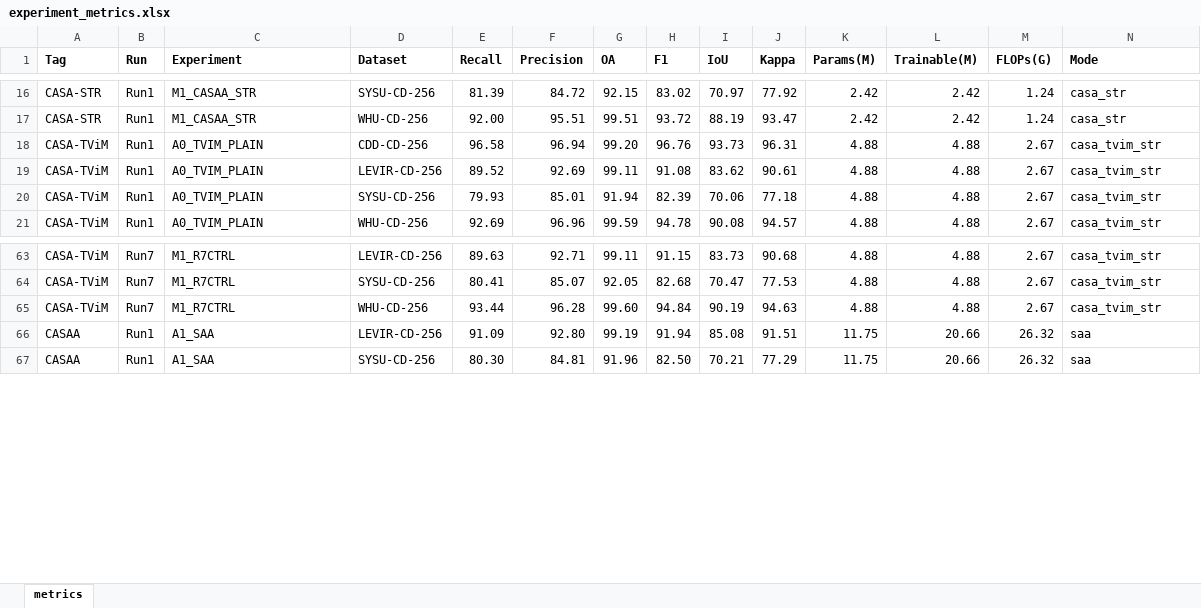
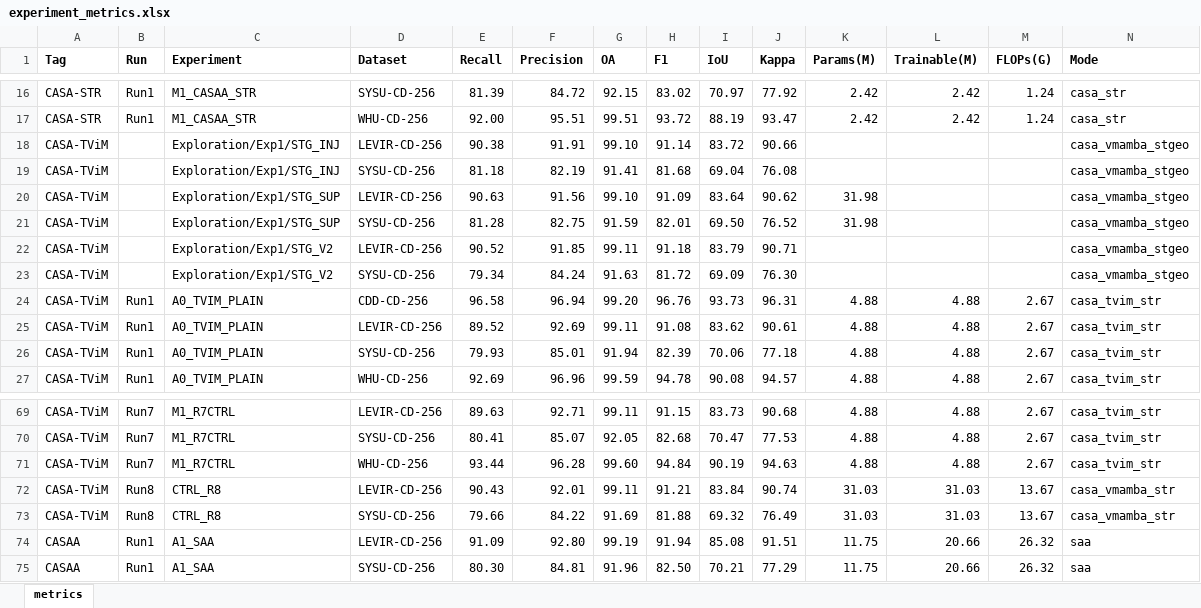
Before and after one commit to YuqiWang-code/CASA-CD, an Excel workbook: docs/experiment_metrics.xlsx, sheet metrics, drawn as a sheet; only a part is shown, gaps mark what is left out; values as stored, in another font and other column widths than the file's, no borders; the diff names each change by its address in the sheet, - before the commit and + after, or states it on an @@ line.

Commit message:
Exp1 探索线收口：B 臂结果、Excel（90→98 行，0 丢行）、快照、README 章节
结果（同源最后一个完整 TEST 区块，LEVIR / SYSU vs CTRL_R8 0.9121 / 0.8188）：
- STG_INJ(v1, 注入)     0.9114 / 0.8168  (−0.08 / −0.20pp)
- STG_V2 (鲁棒池化+跨尺度门) 0.9118 / 0.8172  (−0.03 / −0.16pp)
- STG_SUP(B, 特征域几何+GT掩码监督) 0.9109 / 0.8201  (−0.12 / **+0.13pp**)
三臂按预注册接受标准均未通过（两库均需 ≥CTRL 且 SYSU 严格提升）=> 受控负结果。

机制读数（全部按设计生效）：
- gamma 被完全采纳：v1 +0.382/+0.201、v2 −0.398/−0.484（非休眠；Run4 FET1 是 ~1e-5）；
  B 的 aux loss 0.3197→0.1707 单调下降，且只回传辅助损失时 encoder stage0 梯度 3.21e-4 > 0；
- 小目标召回两库稳定改善：LEVIR small pooled R v2 +1.80pp；SYSU v2 +2.77pp / B +2.81pp，
  small Hit@25 v2 +2.47pp / B +3.29pp；
- 碎片化可被压回：SYSU 未匹配<256px 2950 → v1 4393(+49%) → v2 3152 → B 3360；
  LEVIR 585 → B 512（最优）；
- v2 三条预注册预测全中（碎片 −28.3%、ObjP +5.87pp、LEVIR small R +1.80pp）
  => 「碎片化来自 max 池化 + 单尺度证据」归因被数据证实；
- B 在 SYSU 净胜 CTRL 且推理零代价（deploy 31,025,665 = CTRL），Recall +1.62pp、
  large pooled R +1.63pp（v2 曾 −0.34pp）；代价是 Precision −0.45~−1.48pp（工作点偏移）。

本提交内容：
1. models_v1/：修复 sup 形态收尾的两处日志层崩溃（stgeo_report/stgeo_diag 在 deploy
   删除支路后不得抛错），新增 eval_stgeo_tb.py（从 best ckpt 独立补算正式区块，不重训）。
2. analyse/models_to_txt.py：新增 --models-dir（默认 models，向后兼容），用于为 models_v1 生成快照。
3. docs/experiment_metrics.xlsx：90 → 98 行（+6 Exp1 臂 +2 CTRL_R8），逐行核对无丢失；
   旧表已留档 docs/experiment_metrics.bak_20261019.xlsx。
4. docs/temporary/models_and_metrics_CASA-TViM_Exp1.txt：models_v1 快照（66 代码文件 + 98 行指标）。
5. docs/temporary/CASA-CD_Exp1_结果与机制归因_2026-10-17.md、
   CASA-CD_Exp1v2_结果与三臂对比_2026-10-18.md、CASA-CD_Exp1B_特征域几何监督_…_2026-10-18.md。
6. README.md：新增「探索线 Exp1」章节（方法/数学结论/三臂结果/机制读数/下一步）。

```diff
--- a/docs/experiment_metrics.xlsx (sheet metrics)
+++ b/docs/experiment_metrics.xlsx (sheet metrics)
+row 18: CASA-TViM |  | Exploration/Exp1/STG_INJ | LEVIR-CD-256 | 90.38 | 91.91 | 99.10 | 91.14 | 83.72 | 90.66 |  |  |  | casa_vmamba_stgeo
+row 19: CASA-TViM |  | Exploration/Exp1/STG_INJ | SYSU-CD-256 | 81.18 | 82.19 | 91.41 | 81.68 | 69.04 | 76.08 |  |  |  | casa_vmamba_stgeo
+row 20: CASA-TViM |  | Exploration/Exp1/STG_SUP | LEVIR-CD-256 | 90.63 | 91.56 | 99.10 | 91.09 | 83.64 | 90.62 | 31.98 |  |  | casa_vmamba_stgeo
+row 21: CASA-TViM |  | Exploration/Exp1/STG_SUP | SYSU-CD-256 | 81.28 | 82.75 | 91.59 | 82.01 | 69.50 | 76.52 | 31.98 |  |  | casa_vmamba_stgeo
+row 22: CASA-TViM |  | Exploration/Exp1/STG_V2 | LEVIR-CD-256 | 90.52 | 91.85 | 99.11 | 91.18 | 83.79 | 90.71 |  |  |  | casa_vmamba_stgeo
+row 23: CASA-TViM |  | Exploration/Exp1/STG_V2 | SYSU-CD-256 | 79.34 | 84.24 | 91.63 | 81.72 | 69.09 | 76.30 |  |  |  | casa_vmamba_stgeo
+row 72: CASA-TViM | Run8 | CTRL_R8 | LEVIR-CD-256 | 90.43 | 92.01 | 99.11 | 91.21 | 83.84 | 90.74 | 31.03 | 31.03 | 13.67 | casa_vmamba_str
+row 73: CASA-TViM | Run8 | CTRL_R8 | SYSU-CD-256 | 79.66 | 84.22 | 91.69 | 81.88 | 69.32 | 76.49 | 31.03 | 31.03 | 13.67 | casa_vmamba_str
```
Also changed, not shown: 10 other files.
